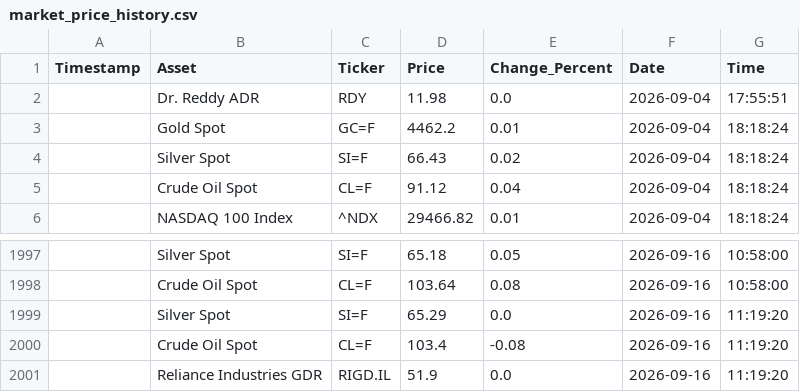
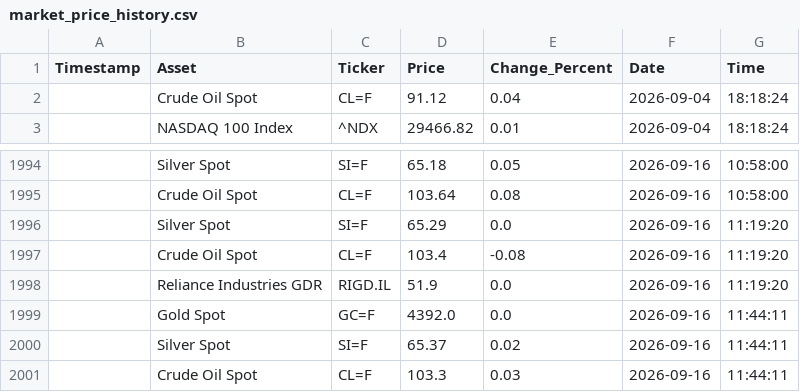
Before and after one commit to bubi001/etf-automated-tracker, a CSV file: market_price_history.csv, drawn as a sheet; only a part is shown, gaps mark what is left out.

```diff
--- a/market_price_history.csv
+++ b/market_price_history.csv
@@ -1,5 +1,2 @@
 Timestamp,Asset,Ticker,Price,Change_Percent,Date,Time
-,Dr. Reddy ADR,RDY,11.98,0.0,2026-09-04,17:55:51
-,Gold Spot,GC=F,4462.2,0.01,2026-09-04,18:18:24
-,Silver Spot,SI=F,66.43,0.02,2026-09-04,18:18:24
 ,Crude Oil Spot,CL=F,91.12,0.04,2026-09-04,18:18:24
@@ -2001 +1998,4 @@ Timestamp,Asset,Ticker,Price,Change_Percent,Date,Time
 ,Reliance Industries GDR,RIGD.IL,51.9,0.0,2026-09-16,11:19:20
+,Gold Spot,GC=F,4392.0,0.0,2026-09-16,11:44:11
+,Silver Spot,SI=F,65.37,0.02,2026-09-16,11:44:11
+,Crude Oil Spot,CL=F,103.3,0.03,2026-09-16,11:44:11
```
